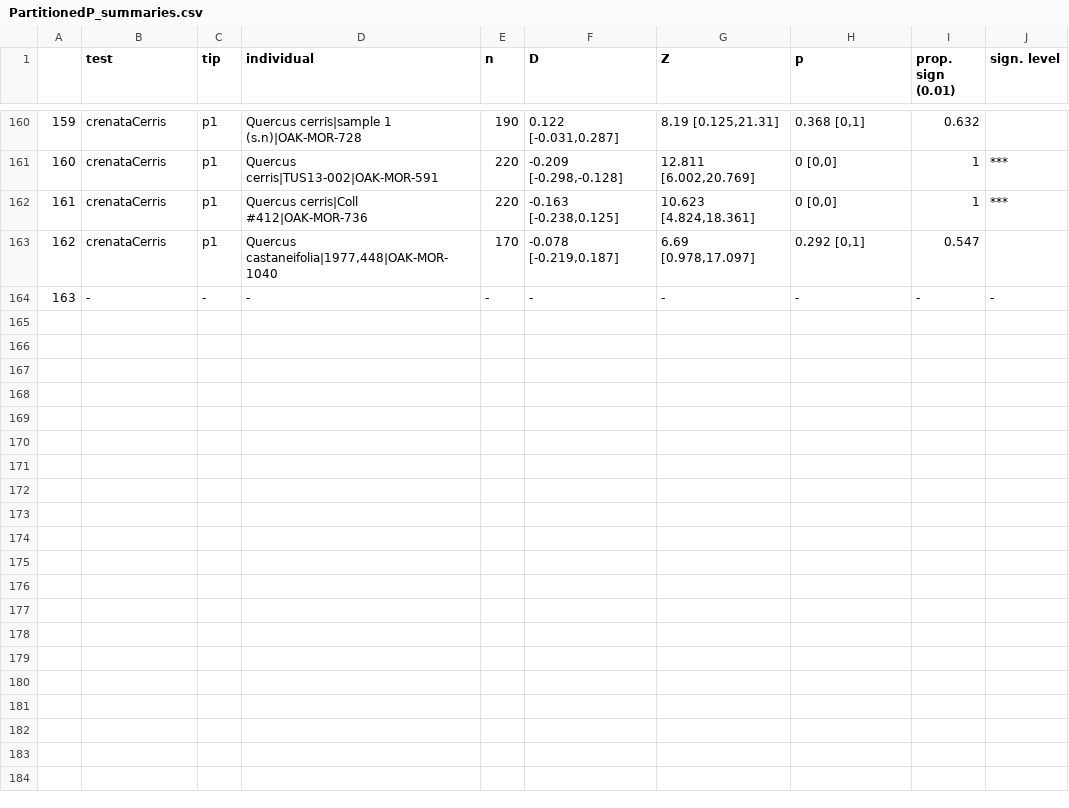
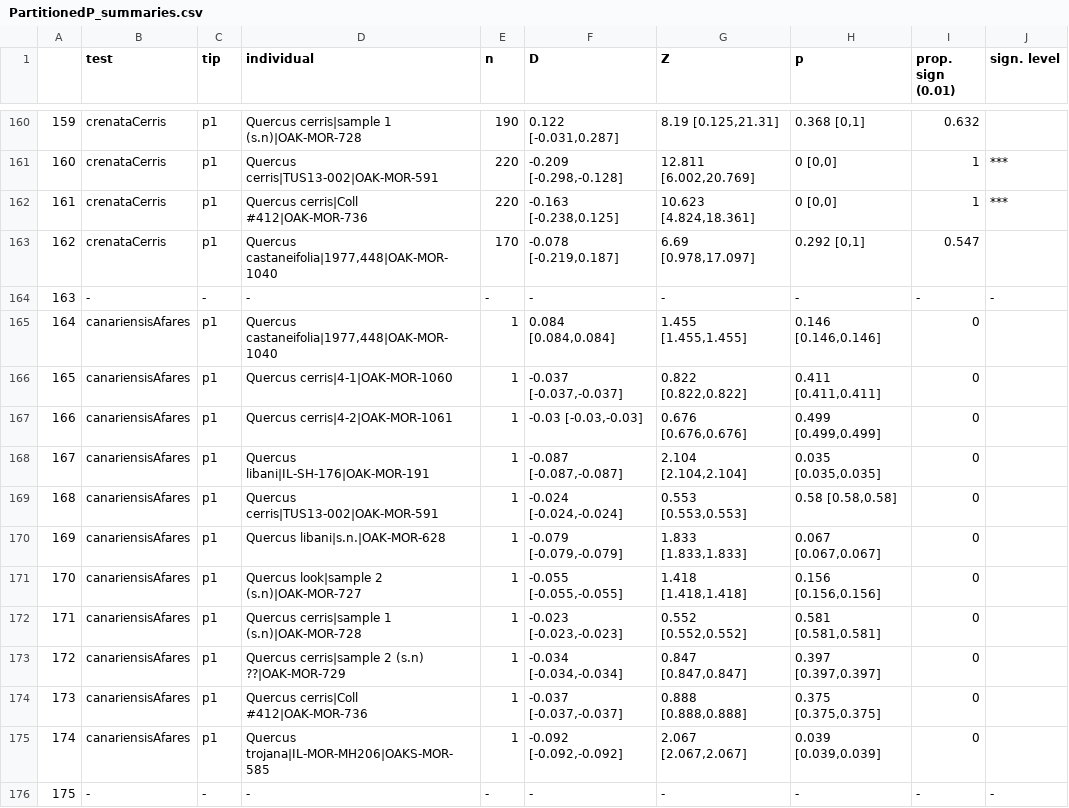
Before and after one commit to andrew-hipp/cerris-fbd, a CSV file: OUT/PartitionedP_summaries.csv, drawn as a sheet; only a part is shown, gaps mark what is left out; the diff names each change by its address in the sheet, - before the commit and + after, or states it on an @@ line.

Commit message:
analyses related to canariensis - afares, close to completion

```diff
--- a/OUT/PartitionedP_summaries.csv
+++ b/OUT/PartitionedP_summaries.csv
+row 165: 164 | canariensisAfares | p1 | Quercus castaneifolia|1977,448|OAK-MOR-1040 | 1 | 0.084 [0.084,0.084] | 1.455 [1.455,1.455] | 0.146 [0.146,0.146] | 0
+row 166: 165 | canariensisAfares | p1 | Quercus cerris|4-1|OAK-MOR-1060 | 1 | -0.037 [-0.037,-0.037] | 0.822 [0.822,0.822] | 0.411 [0.411,0.411] | 0
+row 167: 166 | canariensisAfares | p1 | Quercus cerris|4-2|OAK-MOR-1061 | 1 | -0.03 [-0.03,-0.03] | 0.676 [0.676,0.676] | 0.499 [0.499,0.499] | 0
+row 168: 167 | canariensisAfares | p1 | Quercus libani|IL-SH-176|OAK-MOR-191 | 1 | -0.087 [-0.087,-0.087] | 2.104 [2.104,2.104] | 0.035 [0.035,0.035] | 0
+row 169: 168 | canariensisAfares | p1 | Quercus cerris|TUS13-002|OAK-MOR-591 | 1 | -0.024 [-0.024,-0.024] | 0.553 [0.553,0.553] | 0.58 [0.58,0.58] | 0
+row 170: 169 | canariensisAfares | p1 | Quercus libani|s.n.|OAK-MOR-628 | 1 | -0.079 [-0.079,-0.079] | 1.833 [1.833,1.833] | 0.067 [0.067,0.067] | 0
+row 171: 170 | canariensisAfares | p1 | Quercus look|sample 2 (s.n)|OAK-MOR-727 | 1 | -0.055 [-0.055,-0.055] | 1.418 [1.418,1.418] | 0.156 [0.156,0.156] | 0
+row 172: 171 | canariensisAfares | p1 | Quercus cerris|sample 1 (s.n)|OAK-MOR-728 | 1 | -0.023 [-0.023,-0.023] | 0.552 [0.552,0.552] | 0.581 [0.581,0.581] | 0
+row 173: 172 | canariensisAfares | p1 | Quercus cerris|sample 2 (s.n) ??|OAK-MOR-729 | 1 | -0.034 [-0.034,-0.034] | 0.847 [0.847,0.847] | 0.397 [0.397,0.397] | 0
+row 174: 173 | canariensisAfares | p1 | Quercus cerris|Coll #412|OAK-MOR-736 | 1 | -0.037 [-0.037,-0.037] | 0.888 [0.888,0.888] | 0.375 [0.375,0.375] | 0
+row 175: 174 | canariensisAfares | p1 | Quercus trojana|IL-MOR-MH206|OAKS-MOR-585 | 1 | -0.092 [-0.092,-0.092] | 2.067 [2.067,2.067] | 0.039 [0.039,0.039] | 0
+row 176: 175 | - | - | - | - | - | - | - | - | -
```
Also changed, not shown: 17 other files.
